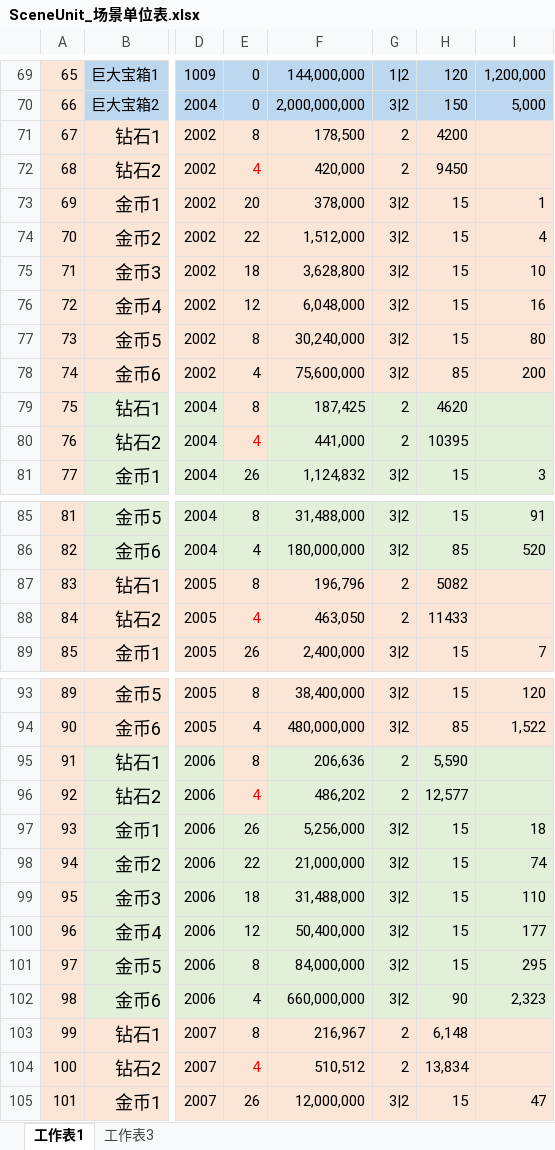
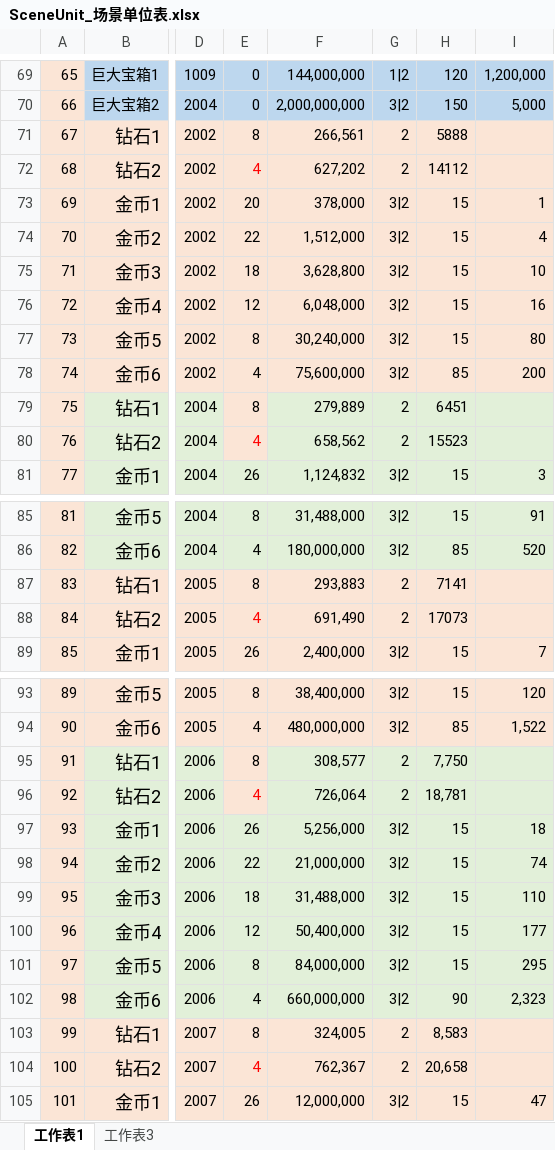
Before and after one commit to mobox-lab/dragonverse, an Excel workbook: pet-simulator/Excel/SceneUnit_场景单位表.xlsx, sheet 工作表1, drawn as a sheet; only a part is shown, gaps mark what is left out; values as stored, in another font and other column widths than the file's, no borders; the diff covers the shown part only; the diff names each change by its address in the sheet, - before the commit and + after, or states it on an @@ line.

Commit message:
feat: update SceneUnit
提升第二世界钻石血量和产出

```diff
--- a/pet-simulator/Excel/SceneUnit_场景单位表.xlsx (sheet 工作表1)
+++ b/pet-simulator/Excel/SceneUnit_场景单位表.xlsx (sheet 工作表1)
-F71: 178,500
+F71: 266,561
-H71: 4200
+H71: 5888
-F72: 420,000
+F72: 627,202
-H72: 9450
+H72: 14112
-F79: 187,425
+F79: 279,889
-H79: 4620
+H79: 6451
-F80: 441,000
+F80: 658,562
-H80: 10395
+H80: 15523
-F87: 196,796
+F87: 293,883
-H87: 5082
+H87: 7141
-F88: 463,050
+F88: 691,490
-H88: 11433
+H88: 17073
-F95: 206,636
+F95: 308,577
-H95: 5,590
+H95: 7,750
-F96: 486,202
+F96: 726,064
-H96: 12,577
+H96: 18,781
-F103: 216,967
+F103: 324,005
-H103: 6,148
+H103: 8,583
-F104: 510,512
+F104: 762,367
-H104: 13,834
+H104: 20,658
```
Also changed, not shown: 8 edited cells elsewhere in this sheet, 1 other file.
